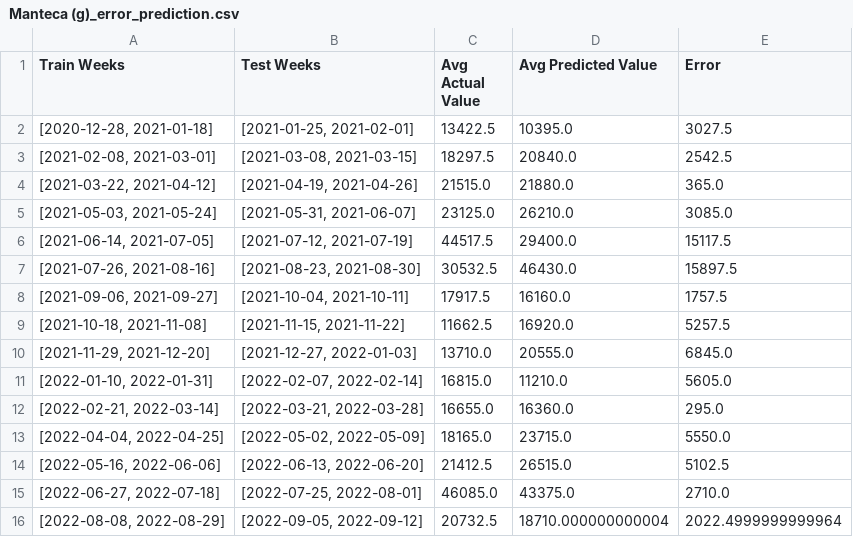
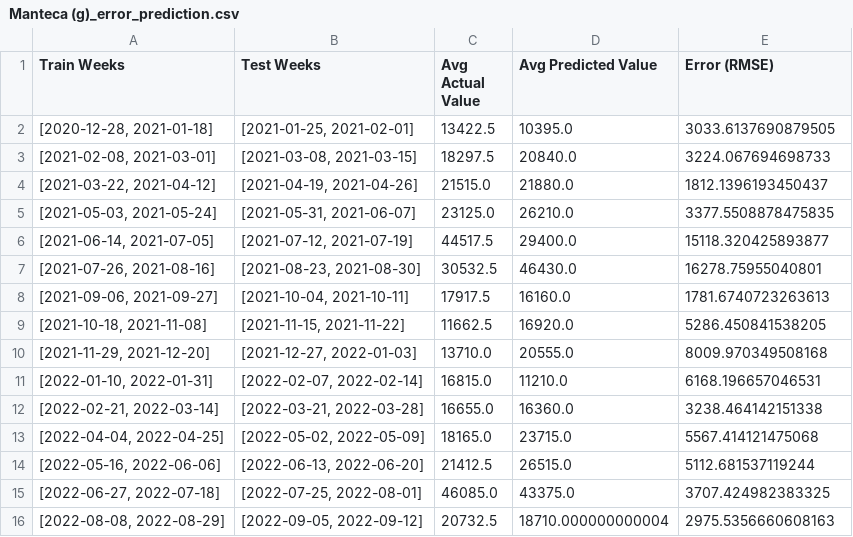
Before and after one commit to emiliafernanndez/IO-TPI, a CSV file: error_prediction/Manteca (g)_error_prediction.csv, drawn as a sheet.

```diff
--- a/error_prediction/Manteca (g)_error_prediction.csv
+++ b/error_prediction/Manteca (g)_error_prediction.csv
@@ -1,16 +1,16 @@
-Train Weeks,Test Weeks,Avg Actual Value,Avg Predicted Value,Error
-"[2020-12-28, 2021-01-18]","[2021-01-25, 2021-02-01]",13422.5,10395.0,3027.5
-"[2021-02-08, 2021-03-01]","[2021-03-08, 2021-03-15]",18297.5,20840.0,2542.5
-"[2021-03-22, 2021-04-12]","[2021-04-19, 2021-04-26]",21515.0,21880.0,365.0
-"[2021-05-03, 2021-05-24]","[2021-05-31, 2021-06-07]",23125.0,26210.0,3085.0
-"[2021-06-14, 2021-07-05]","[2021-07-12, 2021-07-19]",44517.5,29400.0,15117.5
-"[2021-07-26, 2021-08-16]","[2021-08-23, 2021-08-30]",30532.5,46430.0,15897.5
-"[2021-09-06, 2021-09-27]","[2021-10-04, 2021-10-11]",17917.5,16160.0,1757.5
-"[2021-10-18, 2021-11-08]","[2021-11-15, 2021-11-22]",11662.5,16920.0,5257.5
-"[2021-11-29, 2021-12-20]","[2021-12-27, 2022-01-03]",13710.0,20555.0,6845.0
-"[2022-01-10, 2022-01-31]","[2022-02-07, 2022-02-14]",16815.0,11210.0,5605.0
-"[2022-02-21, 2022-03-14]","[2022-03-21, 2022-03-28]",16655.0,16360.0,295.0
-"[2022-04-04, 2022-04-25]","[2022-05-02, 2022-05-09]",18165.0,23715.0,5550.0
-"[2022-05-16, 2022-06-06]","[2022-06-13, 2022-06-20]",21412.5,26515.0,5102.5
-"[2022-06-27, 2022-07-18]","[2022-07-25, 2022-08-01]",46085.0,43375.0,2710.0
-"[2022-08-08, 2022-08-29]","[2022-09-05, 2022-09-12]",20732.5,18710.000000000004,2022.4999999999964
+Train Weeks,Test Weeks,Avg Actual Value,Avg Predicted Value,Error (RMSE)
+"[2020-12-28, 2021-01-18]","[2021-01-25, 2021-02-01]",13422.5,10395.0,3033.6137690879505
+"[2021-02-08, 2021-03-01]","[2021-03-08, 2021-03-15]",18297.5,20840.0,3224.067694698733
+"[2021-03-22, 2021-04-12]","[2021-04-19, 2021-04-26]",21515.0,21880.0,1812.1396193450437
+"[2021-05-03, 2021-05-24]","[2021-05-31, 2021-06-07]",23125.0,26210.0,3377.5508878475835
+"[2021-06-14, 2021-07-05]","[2021-07-12, 2021-07-19]",44517.5,29400.0,15118.320425893877
+"[2021-07-26, 2021-08-16]","[2021-08-23, 2021-08-30]",30532.5,46430.0,16278.75955040801
+"[2021-09-06, 2021-09-27]","[2021-10-04, 2021-10-11]",17917.5,16160.0,1781.6740723263613
+"[2021-10-18, 2021-11-08]","[2021-11-15, 2021-11-22]",11662.5,16920.0,5286.450841538205
+"[2021-11-29, 2021-12-20]","[2021-12-27, 2022-01-03]",13710.0,20555.0,8009.970349508168
+"[2022-01-10, 2022-01-31]","[2022-02-07, 2022-02-14]",16815.0,11210.0,6168.196657046531
+"[2022-02-21, 2022-03-14]","[2022-03-21, 2022-03-28]",16655.0,16360.0,3238.464142151338
+"[2022-04-04, 2022-04-25]","[2022-05-02, 2022-05-09]",18165.0,23715.0,5567.414121475068
+"[2022-05-16, 2022-06-06]","[2022-06-13, 2022-06-20]",21412.5,26515.0,5112.681537119244
+"[2022-06-27, 2022-07-18]","[2022-07-25, 2022-08-01]",46085.0,43375.0,3707.424982383325
+"[2022-08-08, 2022-08-29]","[2022-09-05, 2022-09-12]",20732.5,18710.000000000004,2975.5356660608163
```
Also changed, not shown: error_prediction/AzÃºcar (g)_error_prediction.csv, error_prediction/Harina de Trigo (g)_error_prediction.csv, 2 other files.
